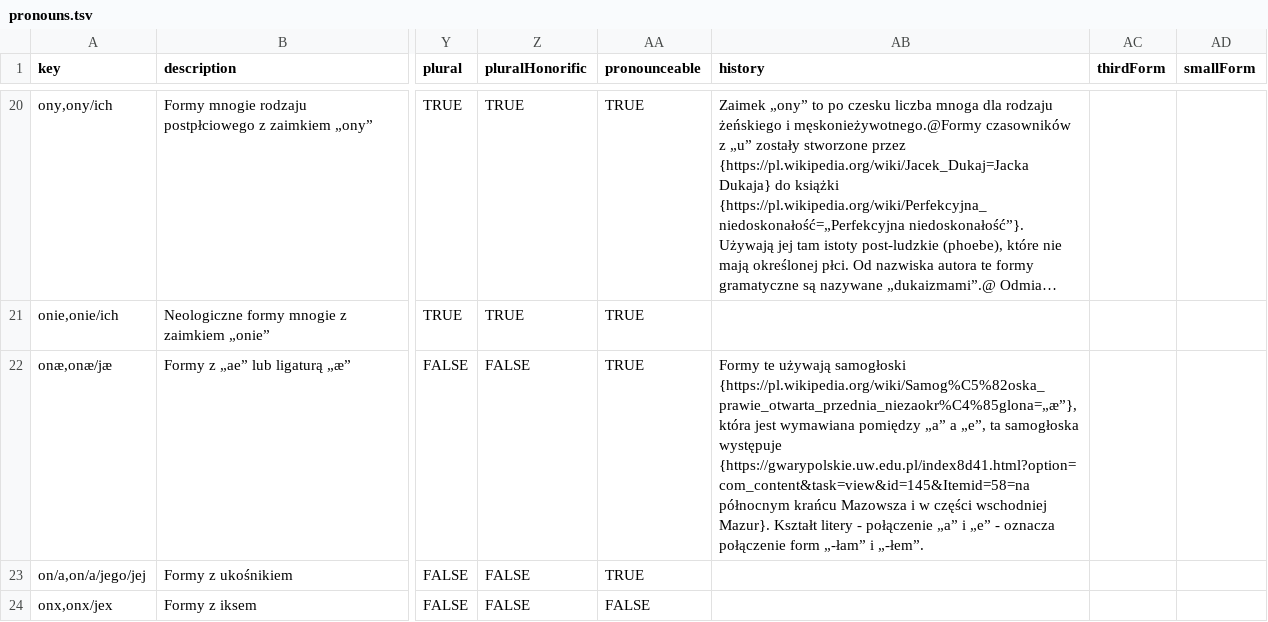
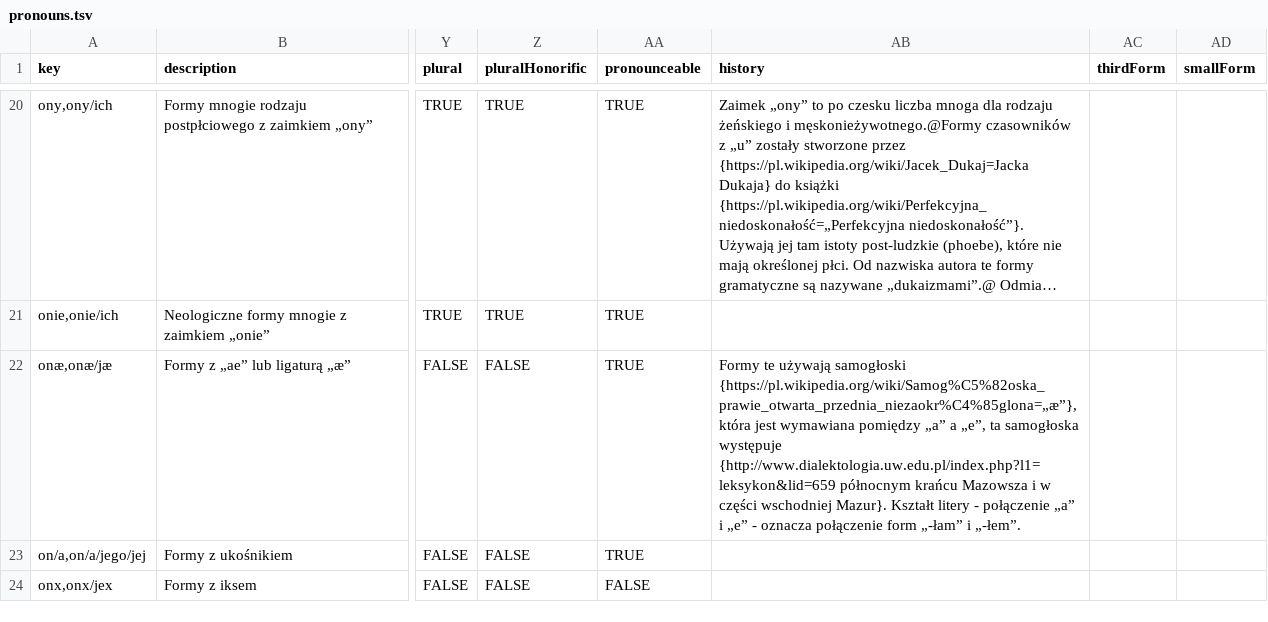
Before and after one commit to tutking24/pronounspage, a TSV file: locale/pl/pronouns/pronouns.tsv, drawn as a sheet; only a part is shown, gaps mark what is left out; long unchanged cells end in …; the diff names each change by its address in the sheet, - before the commit and + after, or states it on an @@ line.

Commit message:
Update locale/pl/pronouns/pronouns.tsv

```diff
--- a/locale/pl/pronouns/pronouns.tsv
+++ b/locale/pl/pronouns/pronouns.tsv
-AB22 (history): …samogłoska występuje {https://gwarypolskie.uw.edu.pl/index8d41.html?option=com_content&task=view&id=145&Itemid=58=na północnym krańcu…
+AB22 (history): …samogłoska występuje {http://www.dialektologia.uw.edu.pl/index.php?l1=leksykon&lid=659 północnym krańcu…
```
